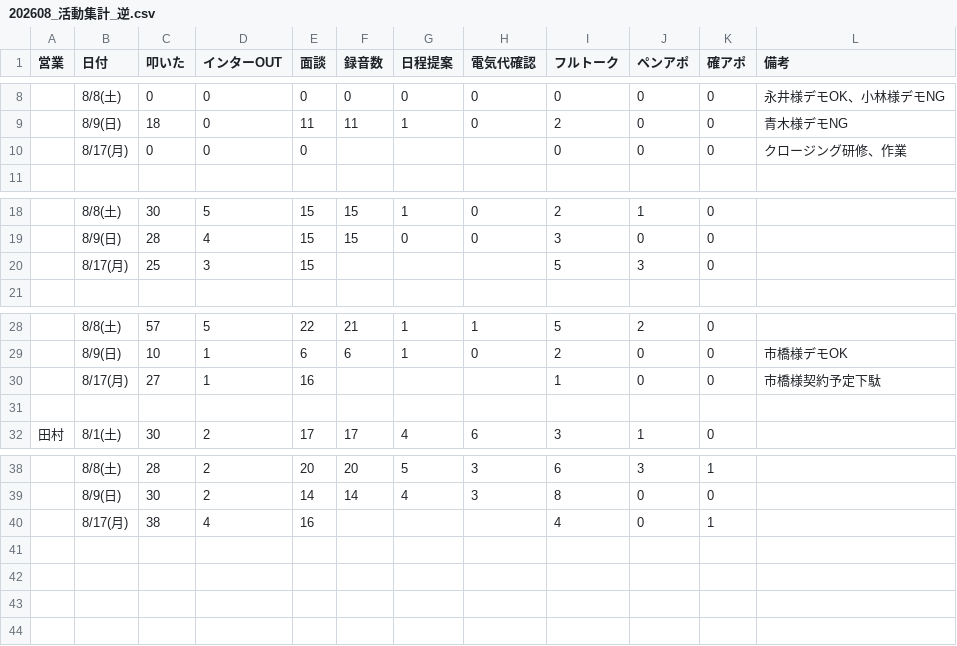
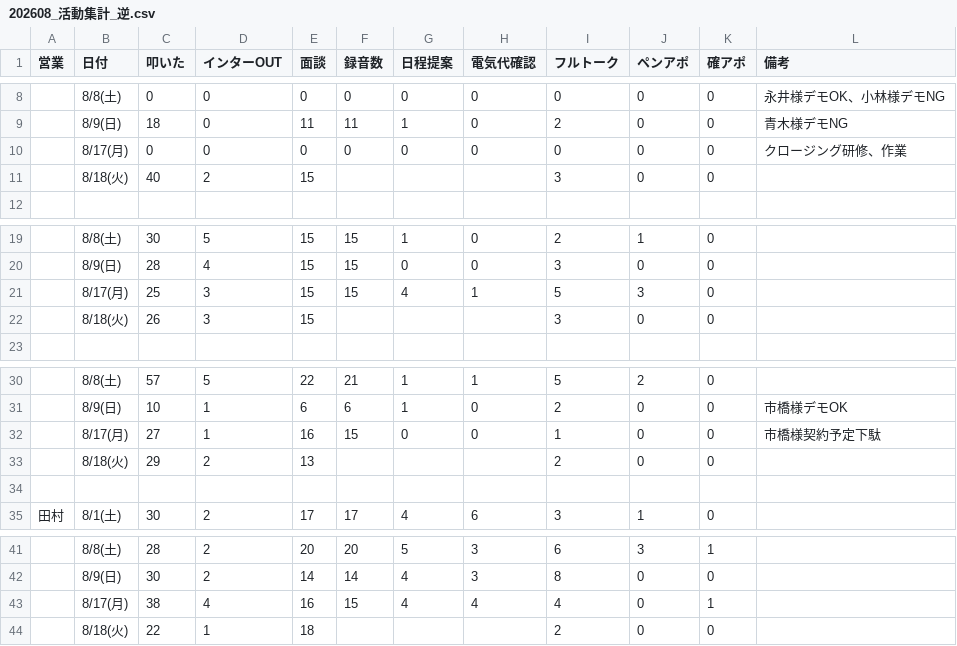
Before and after one commit to shuhei-mori/eiko-report, a CSV file: 202608_活動集計_逆.csv, drawn as a sheet; only a part is shown, gaps mark what is left out.

```diff
--- a/202608_活動集計_逆.csv
+++ b/202608_活動集計_逆.csv
@@ -9,3 +9,4 @@
 ,8/9(日),18,0,11,11,1,0,2,0,0,青木様デモNG
-,8/17(月),0,0,0,,,,0,0,0,クロージング研修、作業
+,8/17(月),0,0,0,0,0,0,0,0,0,クロージング研修、作業
+,8/18(火),40,2,15,,,,3,0,0,
 
@@ -19,3 +20,4 @@
 ,8/9(日),28,4,15,15,0,0,3,0,0,
-,8/17(月),25,3,15,,,,5,3,0,
+,8/17(月),25,3,15,15,4,1,5,3,0,
+,8/18(火),26,3,15,,,,3,0,0,
 
@@ -29,3 +31,4 @@
 ,8/9(日),10,1,6,6,1,0,2,0,0,市橋様デモOK
-,8/17(月),27,1,16,,,,1,0,0,市橋様契約予定下駄
+,8/17(月),27,1,16,15,0,0,1,0,0,市橋様契約予定下駄
+,8/18(火),29,2,13,,,,2,0,0,
 
@@ -39,2 +42,3 @@
 ,8/9(日),30,2,14,14,4,3,8,0,0,
-,8/17(月),38,4,16,,,,4,0,1,
+,8/17(月),38,4,16,15,4,4,4,0,1,
+,8/18(火),22,1,18,,,,2,0,0,
```
Also changed, not shown: 202608_活動集計.csv, katsudou.csv, 7 other files.
